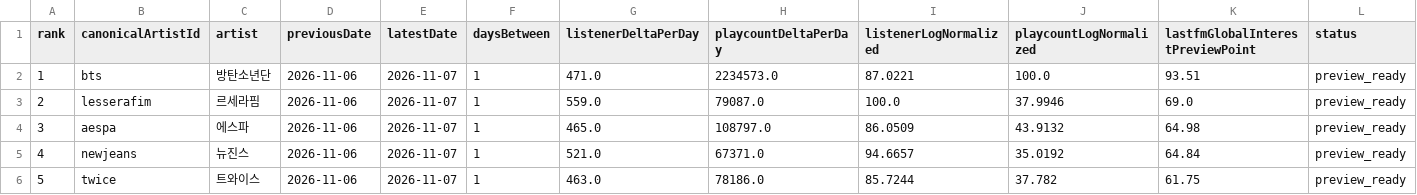
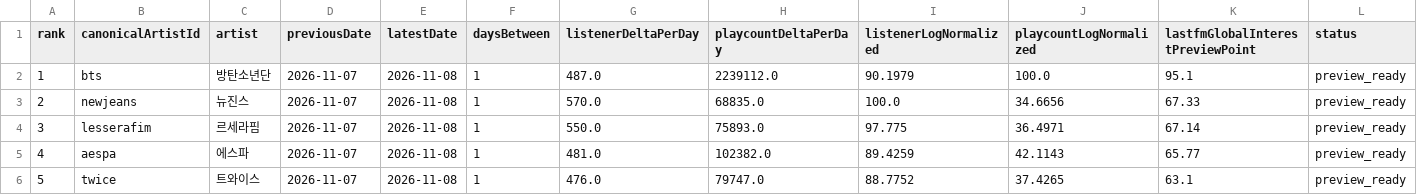
Before and after one commit to kpopmaker/fandex, a CSV file: data/lastfm-cloud/lastfm_global_interest_score_preview_v1_latest.csv, drawn as a sheet; only a part is shown; the diff covers the shown part only.

```diff
--- a/data/lastfm-cloud/lastfm_global_interest_score_preview_v1_latest.csv
+++ b/data/lastfm-cloud/lastfm_global_interest_score_preview_v1_latest.csv
@@ -1,6 +1,6 @@
 rank,canonicalArtistId,artist,previousDate,latestDate,daysBetween,listenerDeltaPerDay,playcountDeltaPerDay,listenerLogNormalized,playcountLogNormalized,lastfmGlobalInterestPreviewPoint,status
-1,bts,방탄소년단,2026-11-06,2026-11-07,1,471.0,2234573.0,87.0221,100.0,93.51,preview_ready
-2,lesserafim,르세라핌,2026-11-06,2026-11-07,1,559.0,79087.0,100.0,37.9946,69.0,preview_ready
-3,aespa,에스파,2026-11-06,2026-11-07,1,465.0,108797.0,86.0509,43.9132,64.98,preview_ready
-4,newjeans,뉴진스,2026-11-06,2026-11-07,1,521.0,67371.0,94.6657,35.0192,64.84,preview_ready
-5,twice,트와이스,2026-11-06,2026-11-07,1,463.0,78186.0,85.7244,37.782,61.75,preview_ready
+1,bts,방탄소년단,2026-11-07,2026-11-08,1,487.0,2239112.0,90.1979,100.0,95.1,preview_ready
+2,newjeans,뉴진스,2026-11-07,2026-11-08,1,570.0,68835.0,100.0,34.6656,67.33,preview_ready
+3,lesserafim,르세라핌,2026-11-07,2026-11-08,1,550.0,75893.0,97.775,36.4971,67.14,preview_ready
+4,aespa,에스파,2026-11-07,2026-11-08,1,481.0,102382.0,89.4259,42.1143,65.77,preview_ready
+5,twice,트와이스,2026-11-07,2026-11-08,1,476.0,79747.0,88.7752,37.4265,63.1,preview_ready
```
Also changed, not shown: 118 edited cells elsewhere in this file, data/lastfm-cloud/lastfm_artist_interest_history_v1.csv, data/lastfm-cloud/lastfm_global_interest_delta_v1_latest.csv, 1 other file.
